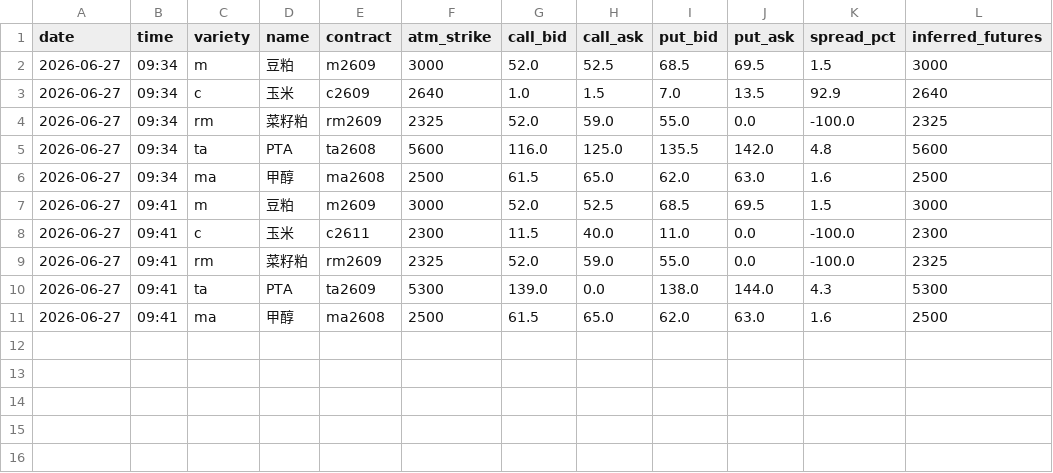
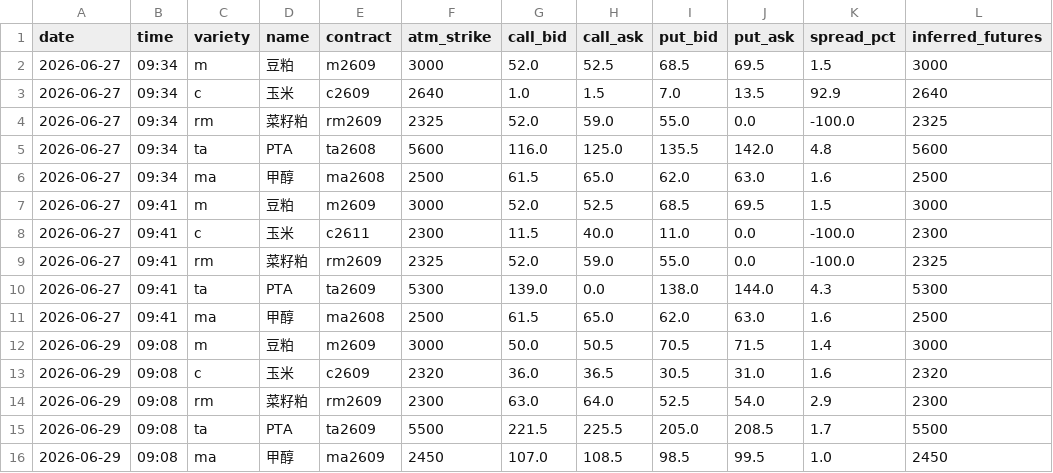
Before and after one commit to thetafarmerrr/options-trading, a CSV file: data/iv_history.csv, drawn as a sheet; the diff names each change by its address in the sheet, - before the commit and + after, or states it on an @@ line.

```diff
--- a/data/iv_history.csv
+++ b/data/iv_history.csv
+row 12: 2026-06-29 | 09:08 | m | 豆粕 | m2609 | 3000 | 50.0 | 50.5 | 70.5 | 71.5 | 1.4 | 3000
+row 13: 2026-06-29 | 09:08 | c | 玉米 | c2609 | 2320 | 36.0 | 36.5 | 30.5 | 31.0 | 1.6 | 2320
+row 14: 2026-06-29 | 09:08 | rm | 菜籽粕 | rm2609 | 2300 | 63.0 | 64.0 | 52.5 | 54.0 | 2.9 | 2300
+row 15: 2026-06-29 | 09:08 | ta | PTA | ta2609 | 5500 | 221.5 | 225.5 | 205.0 | 208.5 | 1.7 | 5500
+row 16: 2026-06-29 | 09:08 | ma | 甲醇 | ma2609 | 2450 | 107.0 | 108.5 | 98.5 | 99.5 | 1.0 | 2450
```
Also changed, not shown: 9 other files.
